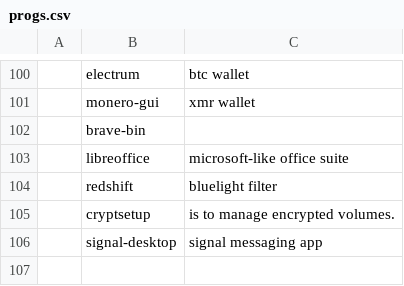
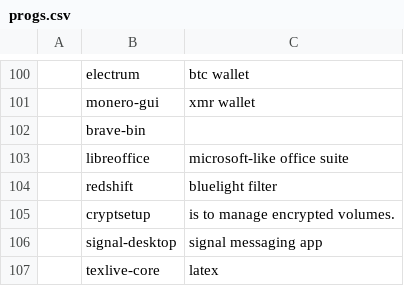
Before and after one commit to aj10k/LARBS, a CSV file: static/progs.csv, drawn as a sheet; only a part is shown, gaps mark what is left out; the diff names each change by its address in the sheet, - before the commit and + after, or states it on an @@ line.

Commit message:
latex added

```diff
--- a/static/progs.csv
+++ b/static/progs.csv
+row 107:  | texlive-core | latex
```
Also changed, not shown: 35 other files.
